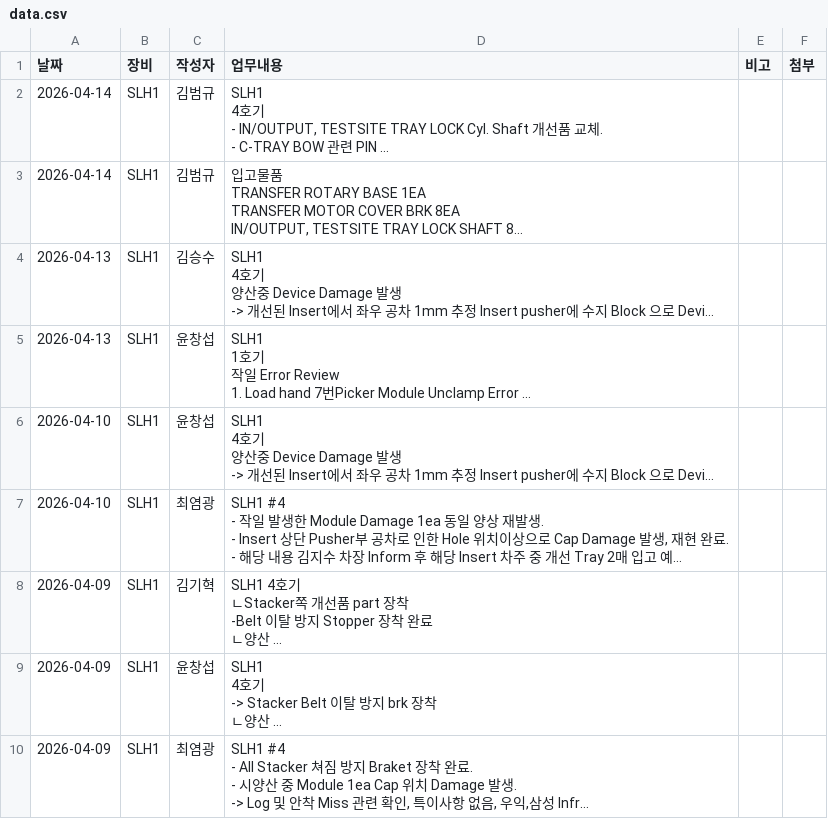
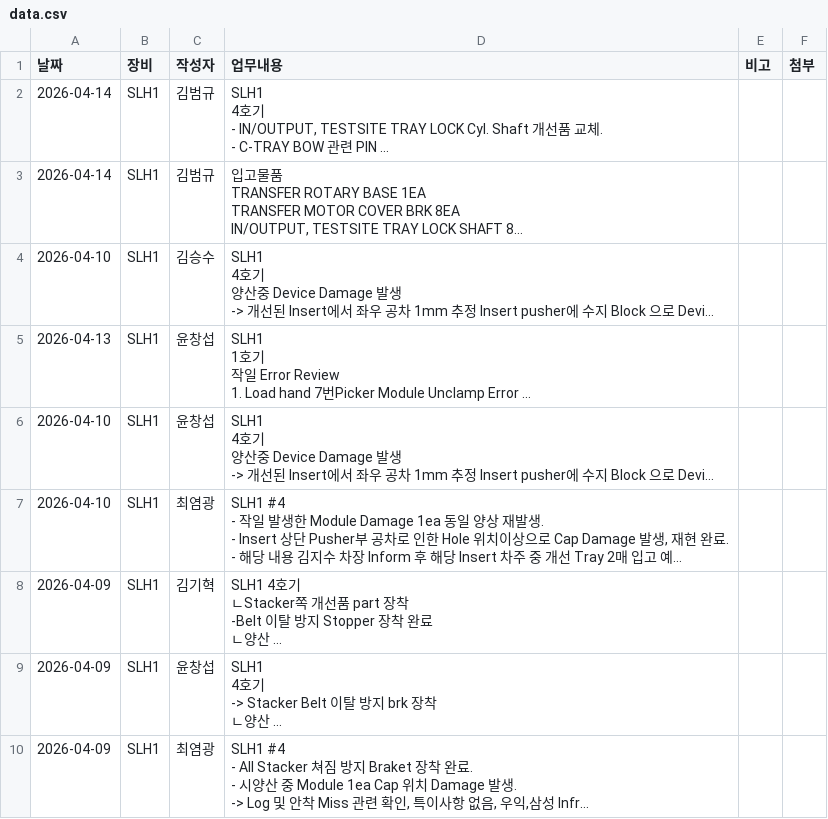
Before and after one commit to Saltlightchoi/my-work-log, a CSV file: data.csv, drawn as a sheet; only a part is shown; long unchanged cells end in …; the diff names each change by its address in the sheet, - before the commit and + after, or states it on an @@ line.

Commit message:
Edit Log

```diff
--- a/data.csv
+++ b/data.csv
-A4 (날짜): 2026-04-13
+A4 (날짜): 2026-04-10
```
